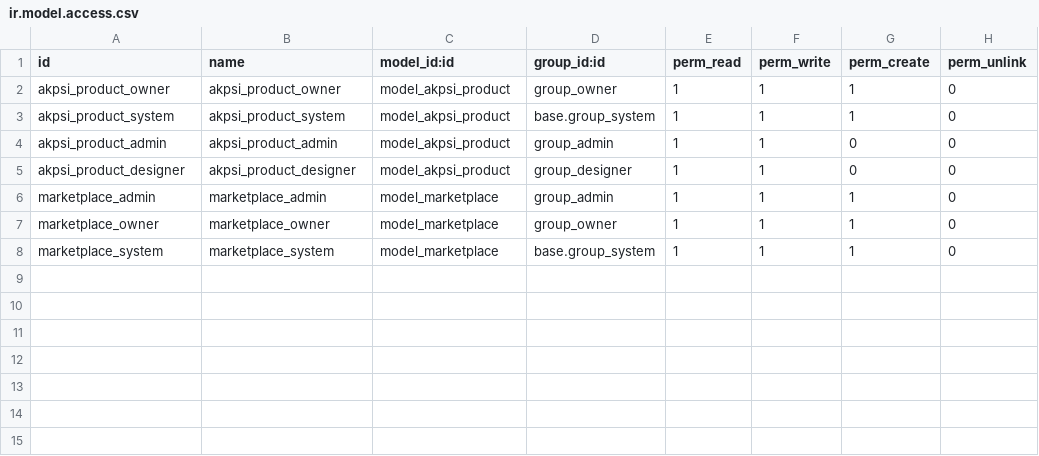
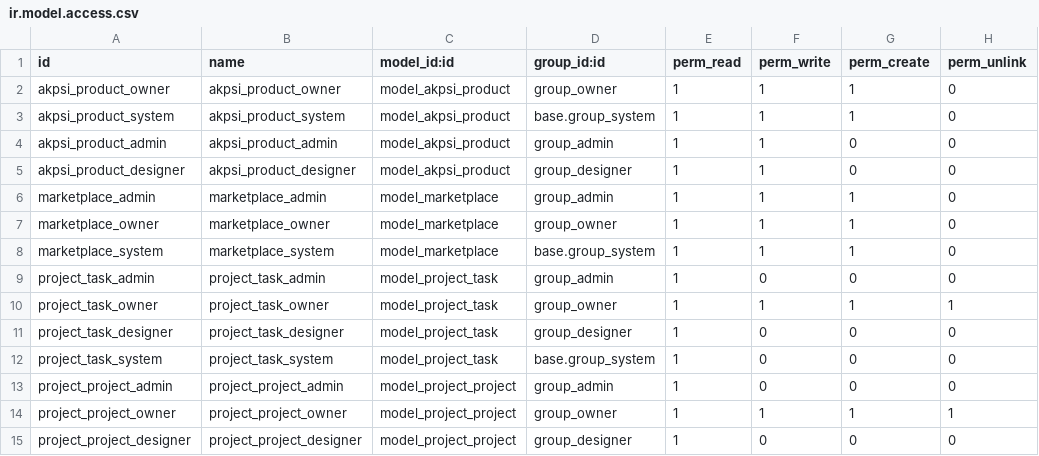
Before and after one commit to galuhprisillia/akpsi, a CSV file: custom_addons/akpsi_product/security/ir.model.access.csv, drawn as a sheet.

```diff
--- a/custom_addons/akpsi_product/security/ir.model.access.csv
+++ b/custom_addons/akpsi_product/security/ir.model.access.csv
@@ -8 +8,8 @@ marketplace_owner,marketplace_owner,model_marketplace,group_owner,1,1,1,0
 marketplace_system,marketplace_system,model_marketplace,base.group_system,1,1,1,0
+project_task_admin,project_task_admin,model_project_task,group_admin,1,0,0,0
+project_task_owner,project_task_owner,model_project_task,group_owner,1,1,1,1
+project_task_designer,project_task_designer,model_project_task,group_designer,1,0,0,0
+project_task_system,project_task_system,model_project_task,base.group_system,1,0,0,0
+project_project_admin,project_project_admin,model_project_project,group_admin,1,0,0,0
+project_project_owner,project_project_owner,model_project_project,group_owner,1,1,1,1
+project_project_designer,project_project_designer,model_project_project,group_designer,1,0,0,0
```
Also changed, not shown: 6 other files.
